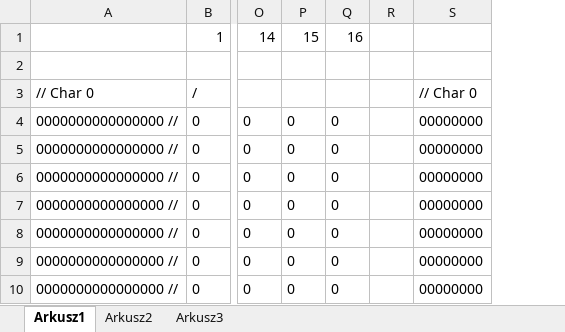
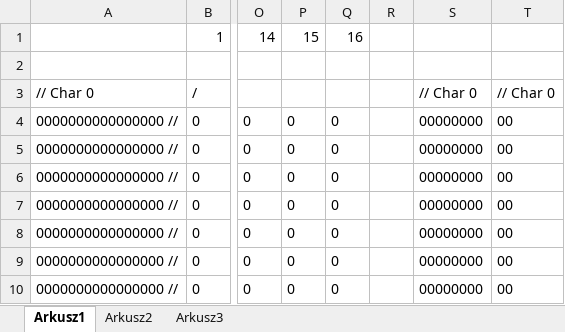
Before and after one commit to leonow32/verilog-fpga, an Excel workbook: vga/05_text_terminal/font.xlsx, sheet Arkusz1, drawn as a sheet; only a part is shown, gaps mark what is left out; values as stored, in another font and other column widths than the file's, no borders; the diff names each change by its address in the sheet, - before the commit and + after, or states it on an @@ line.

Commit message:
Fixed bug in font memory - values converted from binary to hex

```diff
--- a/vga/05_text_terminal/font.xlsx (sheet Arkusz1)
+++ b/vga/05_text_terminal/font.xlsx (sheet Arkusz1)
+column T, rows 3-10: // Char 0 | 00 | 00 | 00 | 00 | 00 | 00 | 00
```
Also changed, not shown: 4 other files.
